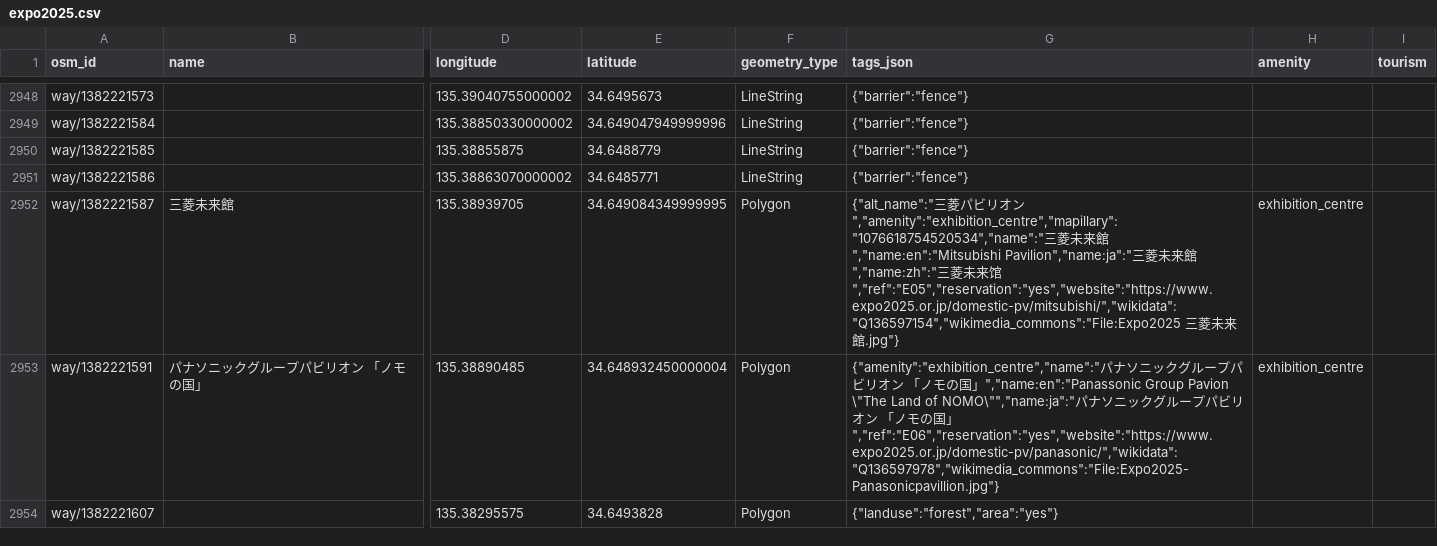
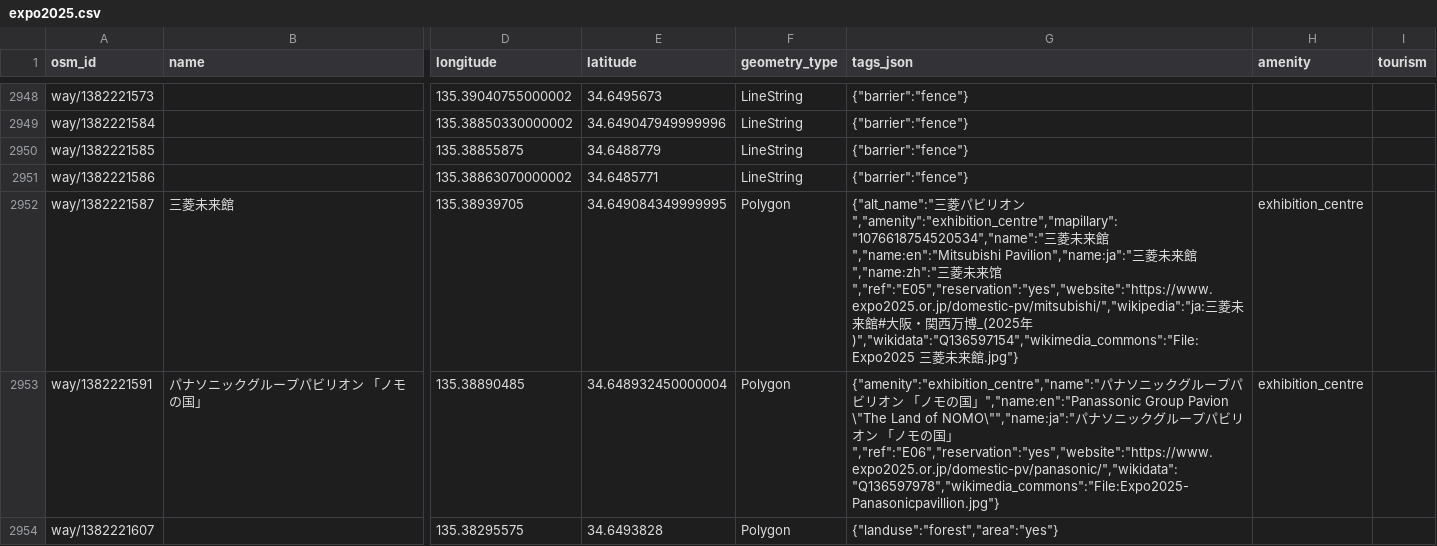
Before and after one commit to K-Sakanoshita/expo2025-maniacs, a CSV file: data/releases/2026-10-12/expo2025.csv, drawn as a sheet; only a part is shown, gaps mark what is left out; the diff names each change by its address in the sheet, - before the commit and + after, or states it on an @@ line.

Commit message:
Add Mitsubishi Pavilion Wikipedia section link

```diff
--- a/data/releases/2026-10-12/expo2025.csv
+++ b/data/releases/2026-10-12/expo2025.csv
-G2952 (tags_json): …来馆","ref":"E05","reservation":"yes","website":"https://www.expo2025.or.jp/domestic-pv/mitsubishi/","wikidata":"Q136597154","wikimedia_commons":"File:Expo2025 三菱…
+G2952 (tags_json): …来馆","ref":"E05","reservation":"yes","website":"https://www.expo2025.or.jp/domestic-pv/mitsubishi/","wikipedia":"ja:三菱未来館#大阪・関西万博_(2025年)","wikidata":"Q136597154","wikimedia_commons":"File:Expo2025 三菱…
```
Also changed, not shown: 7 other files.
